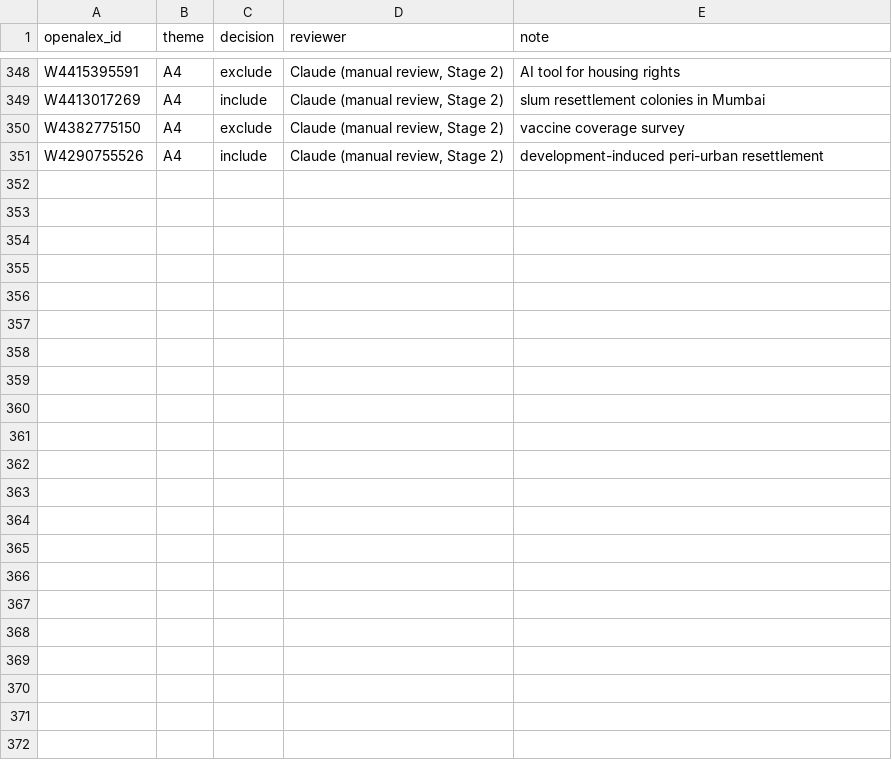
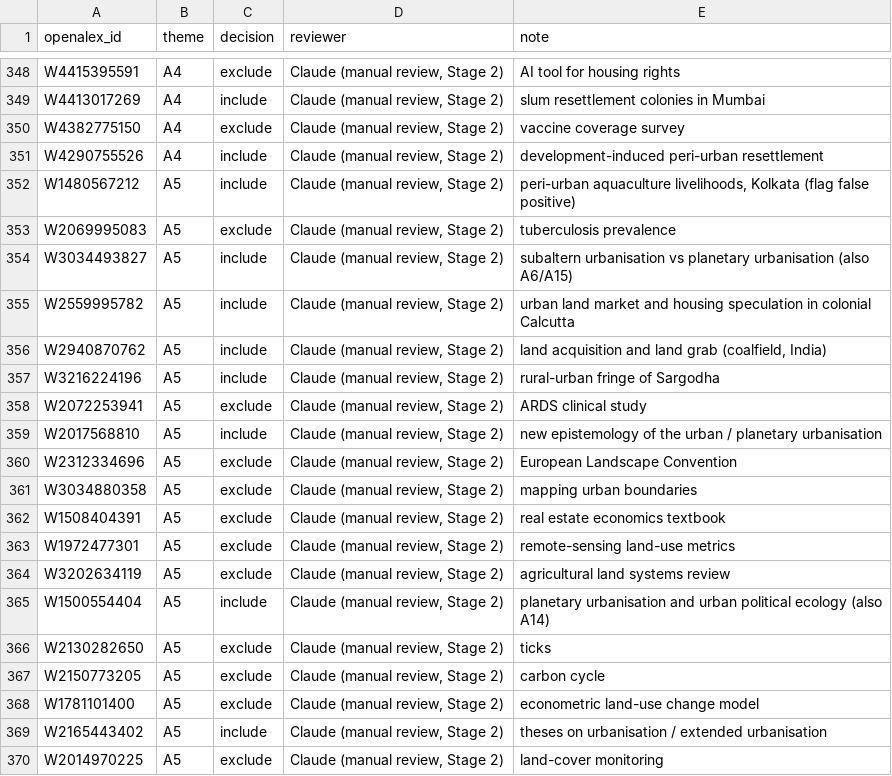
Before and after one commit to jagsi271/literature-map, a CSV file: data/screening/manual_review.csv, drawn as a sheet; only a part is shown, gaps mark what is left out; the diff covers the shown part only; the diff names each change by its address in the sheet, - before the commit and + after, or states it on an @@ line.

```diff
--- a/data/screening/manual_review.csv
+++ b/data/screening/manual_review.csv
+row 352: W1480567212 | A5 | include | Claude (manual review, Stage 2) | peri-urban aquaculture livelihoods, Kolkata (flag false positive)
+row 353: W2069995083 | A5 | exclude | Claude (manual review, Stage 2) | tuberculosis prevalence
+row 354: W3034493827 | A5 | include | Claude (manual review, Stage 2) | subaltern urbanisation vs planetary urbanisation (also A6/A15)
+row 355: W2559995782 | A5 | include | Claude (manual review, Stage 2) | urban land market and housing speculation in colonial Calcutta
+row 356: W2940870762 | A5 | include | Claude (manual review, Stage 2) | land acquisition and land grab (coalfield, India)
+row 357: W3216224196 | A5 | include | Claude (manual review, Stage 2) | rural-urban fringe of Sargodha
+row 358: W2072253941 | A5 | exclude | Claude (manual review, Stage 2) | ARDS clinical study
+row 359: W2017568810 | A5 | include | Claude (manual review, Stage 2) | new epistemology of the urban / planetary urbanisation
+row 360: W2312334696 | A5 | exclude | Claude (manual review, Stage 2) | European Landscape Convention
+row 361: W3034880358 | A5 | exclude | Claude (manual review, Stage 2) | mapping urban boundaries
+row 362: W1508404391 | A5 | exclude | Claude (manual review, Stage 2) | real estate economics textbook
+row 363: W1972477301 | A5 | exclude | Claude (manual review, Stage 2) | remote-sensing land-use metrics
+row 364: W3202634119 | A5 | exclude | Claude (manual review, Stage 2) | agricultural land systems review
+row 365: W1500554404 | A5 | include | Claude (manual review, Stage 2) | planetary urbanisation and urban political ecology (also A14)
+row 366: W2130282650 | A5 | exclude | Claude (manual review, Stage 2) | ticks
+row 367: W2150773205 | A5 | exclude | Claude (manual review, Stage 2) | carbon cycle
+row 368: W1781101400 | A5 | exclude | Claude (manual review, Stage 2) | econometric land-use change model
+row 369: W2165443402 | A5 | include | Claude (manual review, Stage 2) | theses on urbanisation / extended urbanisation
+row 370: W2014970225 | A5 | exclude | Claude (manual review, Stage 2) | land-cover monitoring
```
Also changed, not shown: 9 added rows elsewhere in this file, data/processed/candidates.csv, data/processed/screening_stats.csv, 4 other files.
